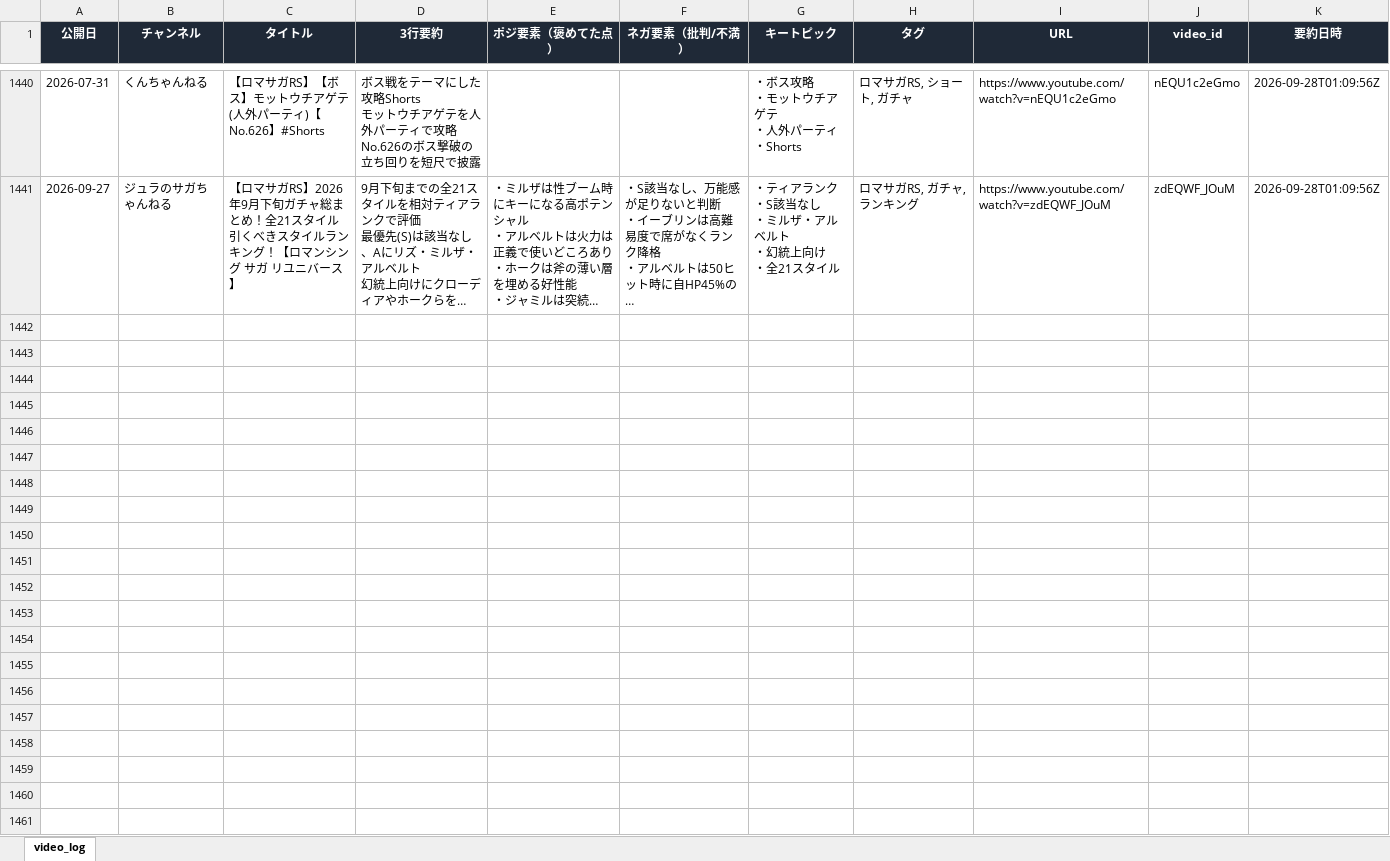
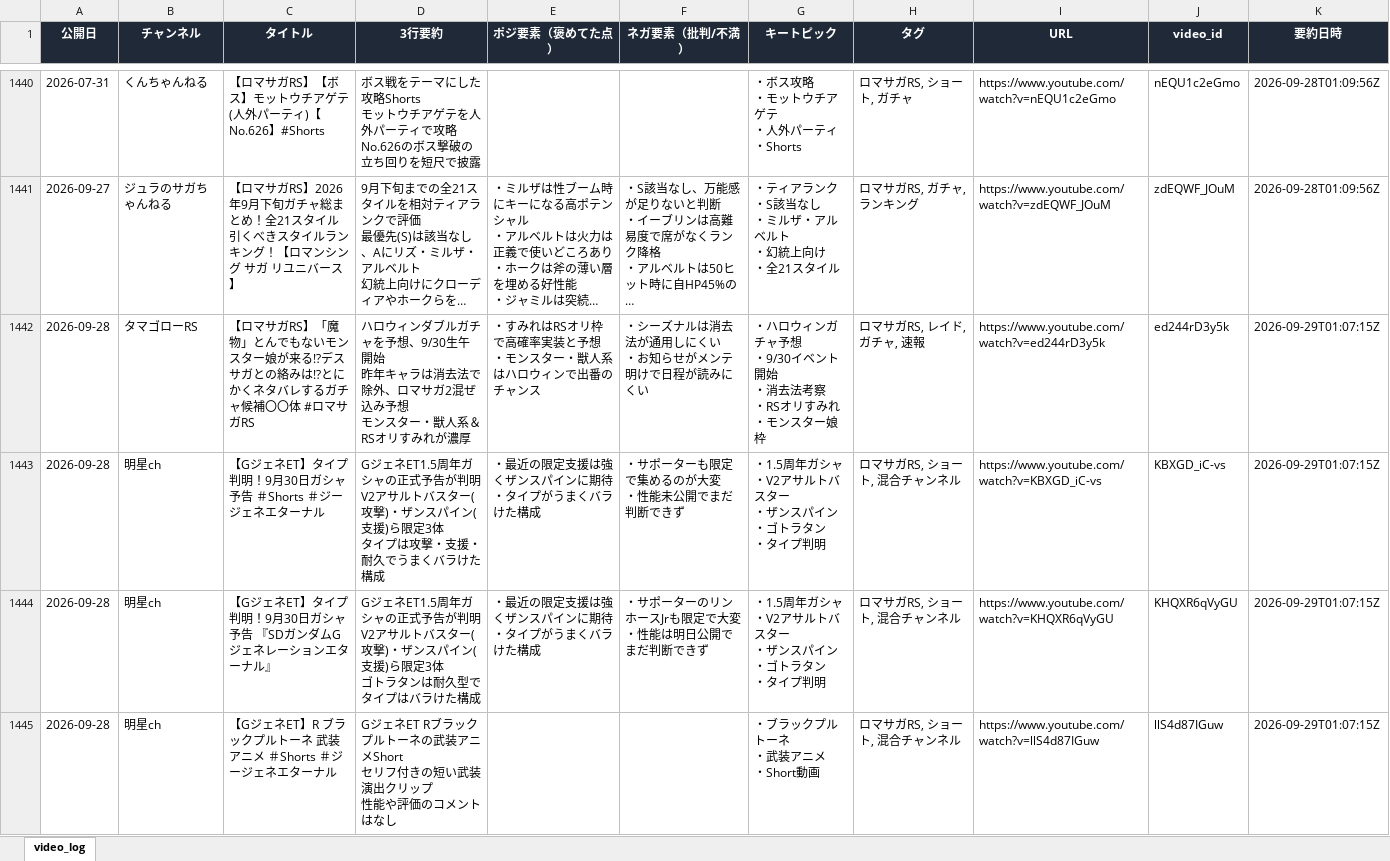
Before and after one commit to norimichitakesue2/youtube-summary, an Excel workbook: video_log.xlsx, sheet video_log, drawn as a sheet; only a part is shown, gaps mark what is left out; long unchanged cells end in …; values as stored, in another font and other column widths than the file's, no borders; ↵ is a line break in a cell; the diff covers the shown part only; the diff names each change by its address in the sheet, - before the commit and + after, or states it on an @@ line.

```diff
--- a/video_log.xlsx (sheet video_log)
+++ b/video_log.xlsx (sheet video_log)
+row 1442: 2026-09-28 | タマゴローRS | 【ロマサガRS】「魔物」とんでもないモンスター娘が来る!?デスサガとの絡みは!?とにかくネタバレするガチャ候補〇〇体 #ロマサガRS | ハロウィンダブルガチャを予想、9/30生午開始 ↵ 昨年キャラは消去法で除外、ロマサガ2混ぜ込み予想 ↵ モンスター・獣人系＆RSオリすみれが濃厚 | ・すみれはRSオリ枠で高確率実装と予想 ↵ ・モンスター・獣人系はハロウィンで出番のチャンス | ・シーズナルは消去法が通用しにくい ↵ ・お知らせがメンテ明けで日程が読みにくい | ・ハロウィンガチャ予想 ↵ ・9/30イベント開始 ↵ ・消去法考察 ↵ ・RSオリすみれ ↵ ・モンスター娘枠 | ロマサガRS, レイド, ガチャ, 速報 | https://www.youtube.com/watch?v=ed244rD3y5k | ed244rD3y5k | 2026-09-29T01:07:15Z
+row 1443: 2026-09-28 | 明星ch | 【GジェネET】タイプ判明！9月30日ガシャ予告 ＃Shorts ＃ジージェネエターナル | GジェネET1.5周年ガシャの正式予告が判明 ↵ V2アサルトバスター(攻撃)・ザンスパイン(支援)ら限定3体 ↵ タイプは攻撃・支援・耐久でうまくバラけた構成 | ・最近の限定支援は強くザンスパインに期待 ↵ ・タイプがうまくバラけた構成 | ・サポーターも限定で集めるのが大変 ↵ ・性能未公開でまだ判断できず | ・1.5周年ガシャ ↵ ・V2アサルトバスター ↵ ・ザンスパイン ↵ ・ゴトラタン ↵ ・タイプ判明 | ロマサガRS, ショート, 混合チャンネル | https://www.youtube.com/watch?v=KBXGD_iC-vs | KBXGD_iC-vs | 2026-09-29T01:07:15Z
+row 1444: 2026-09-28 | 明星ch | 【GジェネET】タイプ判明！9月30日ガシャ予告 『SDガンダムGジェネレーションエターナル』 | GジェネET1.5周年ガシャの正式予告が判明 ↵ V2アサルトバスター(攻撃)・ザンスパイン(支援)ら限定3体 ↵ ゴトラタンは耐久型でタイプはバラけた構成 | ・最近の限定支援は強くザンスパインに期待 ↵ ・タイプがうまくバラけた構成 | ・サポーターのリンホースJrも限定で大変 ↵ ・性能は明日公開でまだ判断できず | ・1.5周年ガシャ ↵ ・V2アサルトバスター ↵ ・ザンスパイン ↵ ・ゴトラタン ↵ ・タイプ判明 | ロマサガRS, ショート, 混合チャンネル | https://www.youtube.com/watch?v=KHQXR6qVyGU | KHQXR6qVyGU | 2026-09-29T01:07:15Z
+row 1445: 2026-09-28 | 明星ch | 【GジェネET】R ブラックプルトーネ 武装アニメ ＃Shorts ＃ジージェネエターナル | GジェネET Rブラックプルトーネの武装アニメShort ↵ セリフ付きの短い武装演出クリップ ↵ 性能や評価のコメントはなし |  |  | ・ブラックプルトーネ ↵ ・武装アニメ ↵ ・Short動画 | ロマサガRS, ショート, 混合チャンネル | https://www.youtube.com/watch?v=llS4d87IGuw | llS4d87IGuw | 2026-09-29T01:07:15Z
```
Also changed, not shown: 4 added rows elsewhere in this sheet, tweets_log.xlsx, 5 other files.
